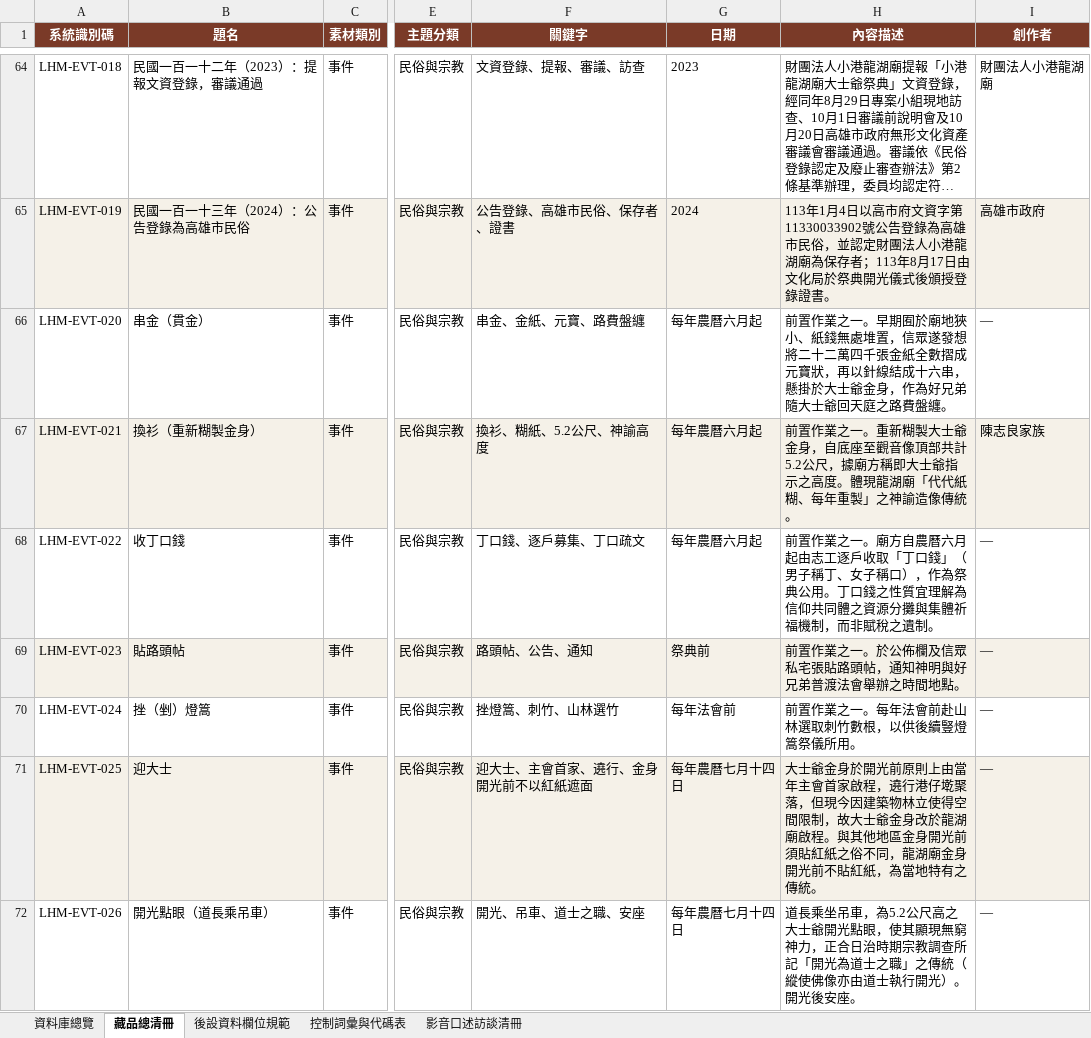
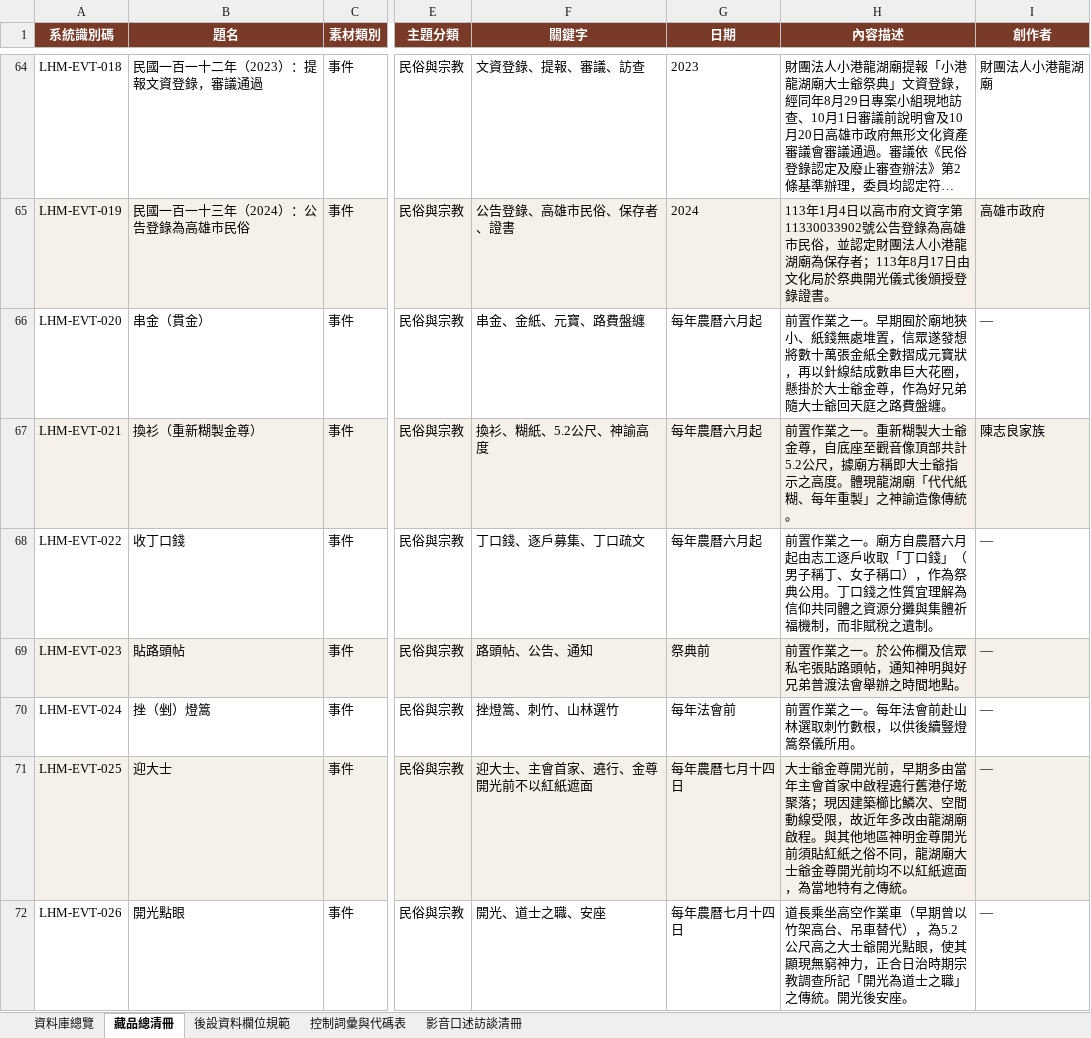
Before and after one commit to mvb123/Temple1795, an Excel workbook: 小港龍湖廟大士爺祭典數位文化資料庫詮釋資料清冊.xlsx, sheet 藏品總清冊, drawn as a sheet; only a part is shown, gaps mark what is left out; long unchanged cells end in …; values as stored, in another font and other column widths than the file's, no borders; charts and pictures not drawn; the diff covers the shown part only; the diff names each change by its address in the sheet, - before the commit and + after, or states it on an @@ line.

```diff
--- a/小港龍湖廟大士爺祭典數位文化資料庫詮釋資料清冊.xlsx (sheet 藏品總清冊)
+++ b/小港龍湖廟大士爺祭典數位文化資料庫詮釋資料清冊.xlsx (sheet 藏品總清冊)
-H66 (內容描述): …遂發想將二十二萬四千張金紙全數摺成元寶狀，再以針線結成十六串，懸掛於大士爺金身，作為好…
+H66 (內容描述): …遂發想將數十萬張金紙全數摺成元寶狀，再以針線結成數串巨大花圈，懸掛於大士爺金尊，作為好…
-B67 (題名): 換衫（重新糊製金身）
+B67 (題名): 換衫（重新糊製金尊）
-H67 (內容描述): …大士爺金身，自底座…
+H67 (內容描述): …大士爺金尊，自底座…
-F71 (關鍵字): 迎大士、主會首家、遶行、金身開光前不以紅紙遮面
+F71 (關鍵字): 迎大士、主會首家、遶行、金尊開光前不以紅紙遮面
-H71 (內容描述): 大士爺金身於開光前原則上由當年主會首家啟程，遶行港仔墘聚落，但現今因建築物林立使得空間限制，故大士爺金身改於龍湖廟啟程。與其他地區金身開光前須貼紅紙之俗不同，龍湖廟金身開光前不貼紅紙，為當地…
+H71 (內容描述): 大士爺金尊開光前，早期多由當年主會首家中啟程遶行舊港仔墘聚落；現因建築櫛比鱗次、空間動線受限，故近年多改由龍湖廟啟程。與其他地區神明金尊開光前須貼紅紙之俗不同，龍湖廟大士爺金尊開光前均不以紅紙遮面，為當地…
-B72 (題名): 開光點眼（道長乘吊車）
+B72 (題名): 開光點眼
-F72 (關鍵字): 開光、吊車、道士之職、安座
+F72 (關鍵字): 開光、道士之職、安座
-H72 (內容描述): 道長乘坐吊車，為5.2公尺高之大士爺開光點眼，使其顯現無窮神力，正合日治時期宗教調查所記「開光為道士之職」之傳統（縱使佛像亦由道士執行開光）。開光後…
+H72 (內容描述): 道長乘坐高空作業車（早期曾以竹架高台、吊車替代），為5.2公尺高之大士爺開光點眼，使其顯現無窮神力，正合日治時期宗教調查所記「開光為道士之職」之傳統。開光後…
```
Also changed, not shown: 2 added rows, 121 edited cells and cell formats elsewhere in this sheet, sheet 影音口述訪談清冊, sheet 資料庫總覽, sheet 控制詞彙與代碼表, 2 other files.
